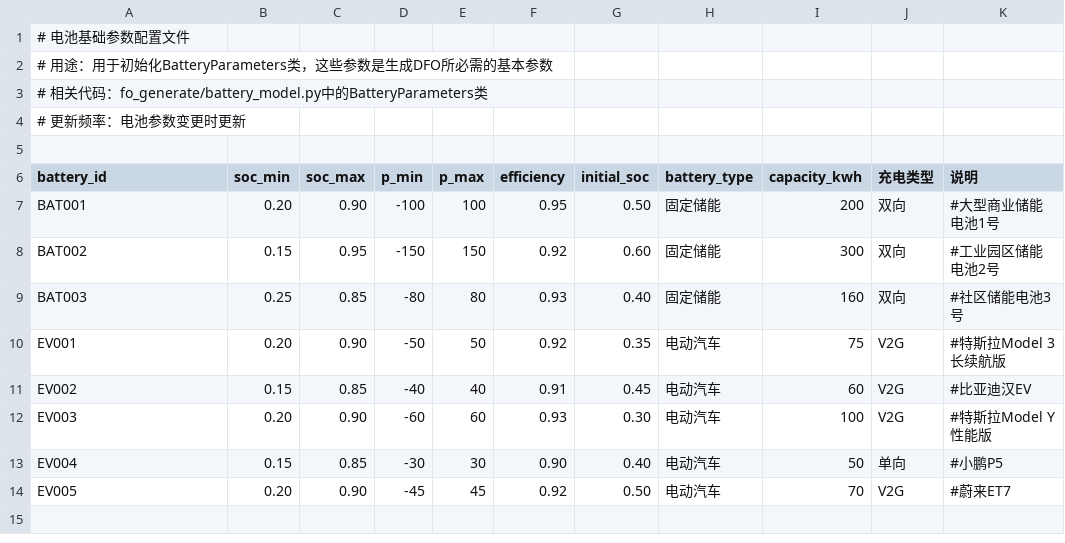
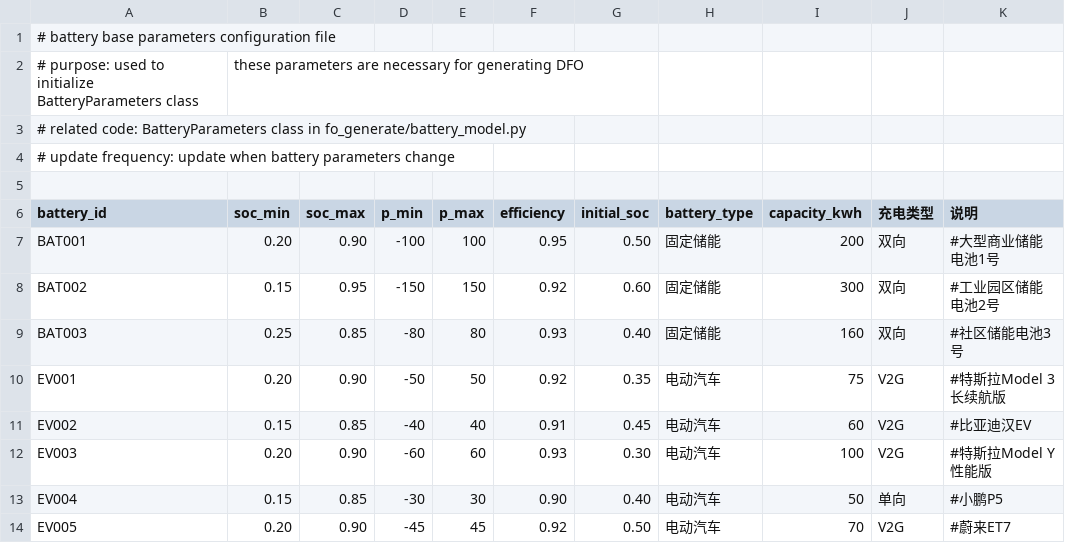
Before and after one commit to Chenennis/FOgym, a CSV file: data/battery_base_parameters.csv, drawn as a sheet.

```diff
--- a/data/battery_base_parameters.csv
+++ b/data/battery_base_parameters.csv
@@ -1,5 +1,5 @@
-# 电池基础参数配置文件
-# 用途：用于初始化BatteryParameters类，这些参数是生成DFO所必需的基本参数
-# 相关代码：fo_generate/battery_model.py中的BatteryParameters类
-# 更新频率：电池参数变更时更新
+# battery base parameters configuration file
+# purpose: used to initialize BatteryParameters class, these parameters are necessary for generating DFO
+# related code: BatteryParameters class in fo_generate/battery_model.py
+# update frequency: update when battery parameters change
 
```
Also changed, not shown: data/battery_dfo_input.csv, data/heat_pump_system.csv, 1 other file.
